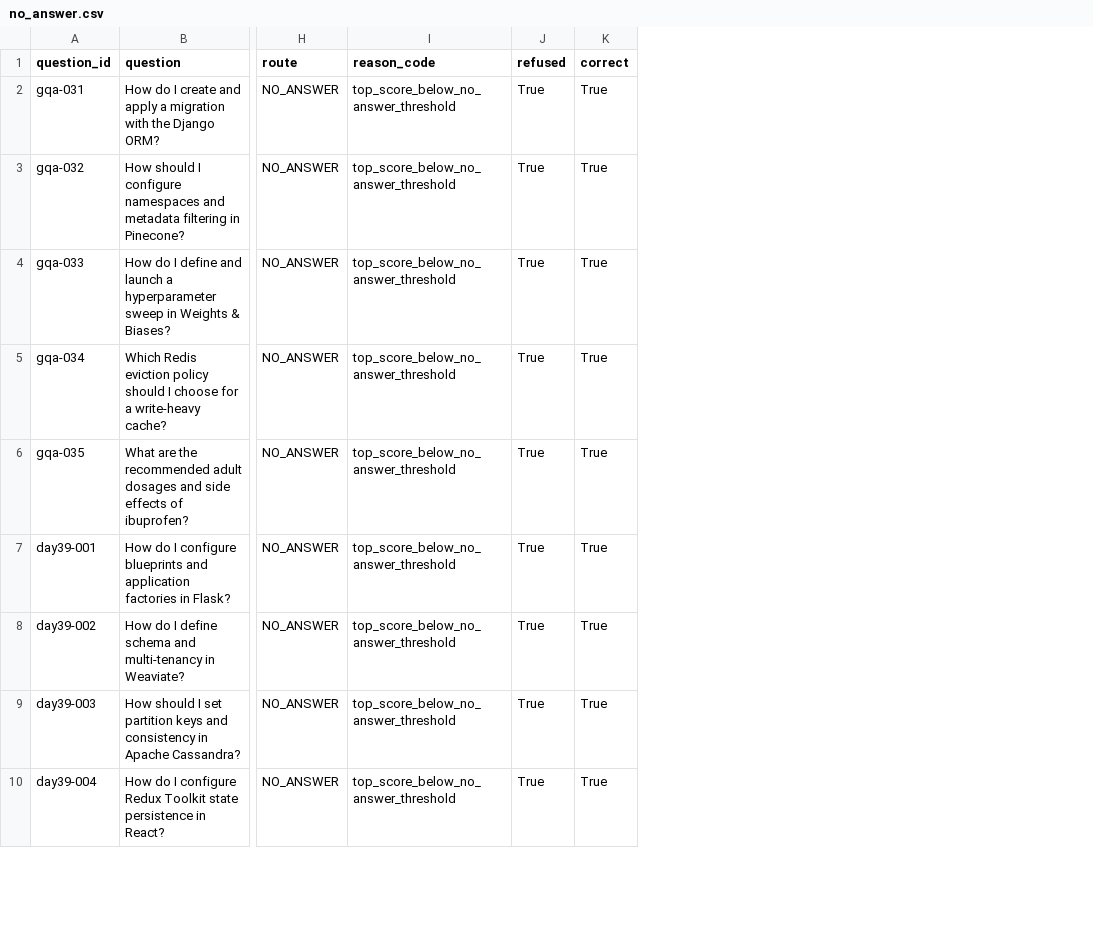
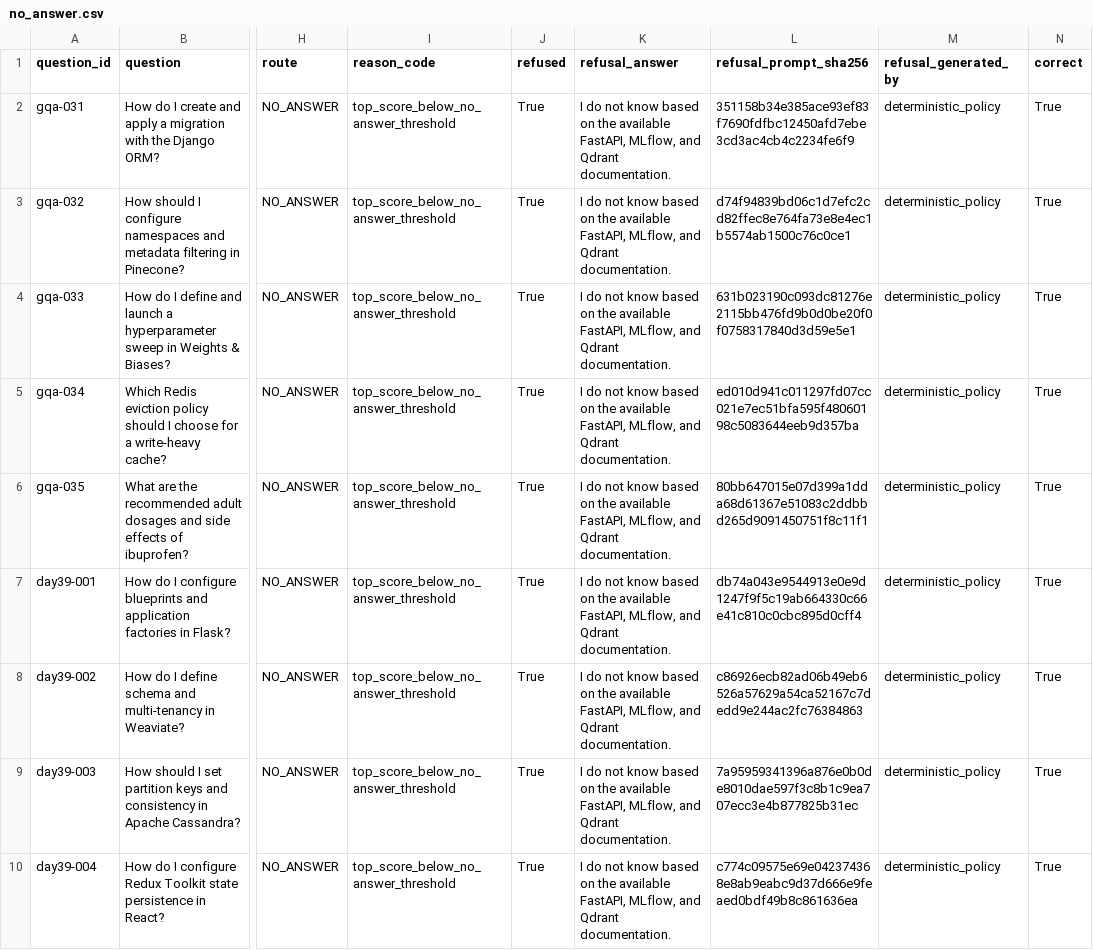
Before and after one commit to NeguseNegest/Ragops-Control-Plane, a CSV file: reports/evaluations/no_answer.csv, drawn as a sheet; only a part is shown, gaps mark what is left out; the diff names each change by its address in the sheet, - before the commit and + after, or states it on an @@ line.

```diff
--- a/reports/evaluations/no_answer.csv
+++ b/reports/evaluations/no_answer.csv
+column K (refusal_answer), rows 2-10: all I do not know based on the available FastAPI, MLflow, and Qdrant documentation.
+column L (refusal_prompt_sha256), rows 2-10: 351158b34e385ace93ef83f7690fdfbc12450afd7ebe3cd3ac4cb4c2234fe6f9 | d74f94839bd06c1d7efc2cd82ffec8e764fa73e8e4ec1b5574ab1500c76c0ce1 | 631b023190c093dc81276e2115bb476fd9b0d0be20f0f0758317840d3d59e5e1 | ed010d941c011297fd07cc021e7ec51bfa595f48060198c5083644eeb9d357ba | 80bb647015e07d399a1dda68d61367e51083c2ddbbd265d9091450751f8c11f1 | db74a043e9544913e0e9d1247f9f5c19ab664330c66e41c810c0cbc895d0cff4 | c86926ecb82ad06b49eb6526a57629a54ca52167c7dedd9e244ac2fc76384863 | 7a95959341396a876e0b0de8010dae597f3c8b1c9ea707ecc3e4b877825b31ec | c774c09575e69e042374368e8ab9eabc9d37d666e9feaed0bdf49b8c861636ea
+column M (refusal_generated_by), rows 2-10: all deterministic_policy
```
Also changed, not shown: 28 other files.
